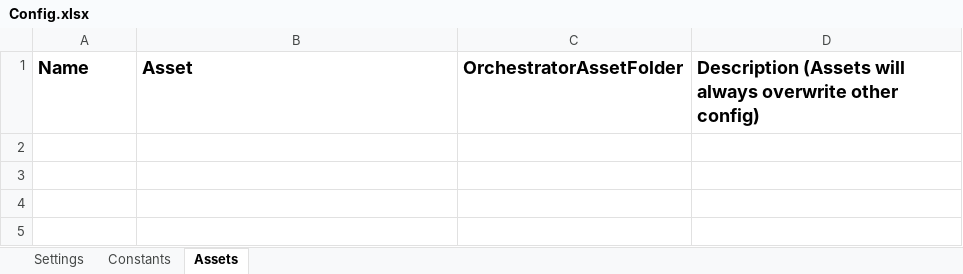
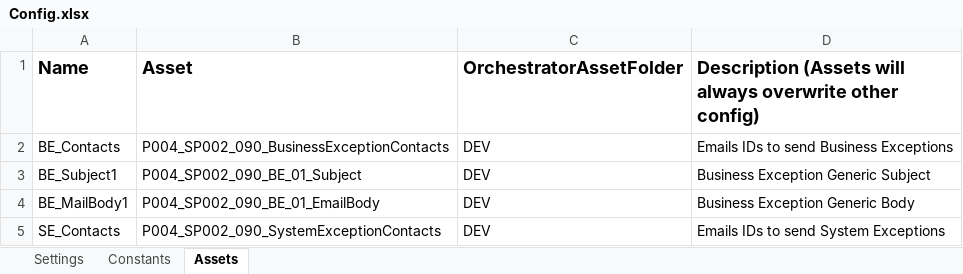
Before and after one commit to ok-omes-escrow/P004_SP002_090_NewHireCommunication_OfferLetterCreation_Performer, an Excel workbook: Data/Config.xlsx, sheet Assets, drawn as a sheet; values as stored, in another font and other column widths than the file's, no borders; the diff names each change by its address in the sheet, - before the commit and + after, or states it on an @@ line.

Commit message:
Updated with the exception handling and part

```diff
--- a/Data/Config.xlsx (sheet Assets)
+++ b/Data/Config.xlsx (sheet Assets)
+row 2: BE_Contacts | P004_SP002_090_BusinessExceptionContacts | DEV | Emails IDs to send Business Exceptions
+row 3: BE_Subject1 | P004_SP002_090_BE_01_Subject | DEV | Business Exception Generic Subject
+row 4: BE_MailBody1 | P004_SP002_090_BE_01_EmailBody | DEV | Business Exception Generic Body
+row 5: SE_Contacts | P004_SP002_090_SystemExceptionContacts | DEV | Emails IDs to send System Exceptions
```
Also changed, not shown: sheet Settings, 34 other files.
